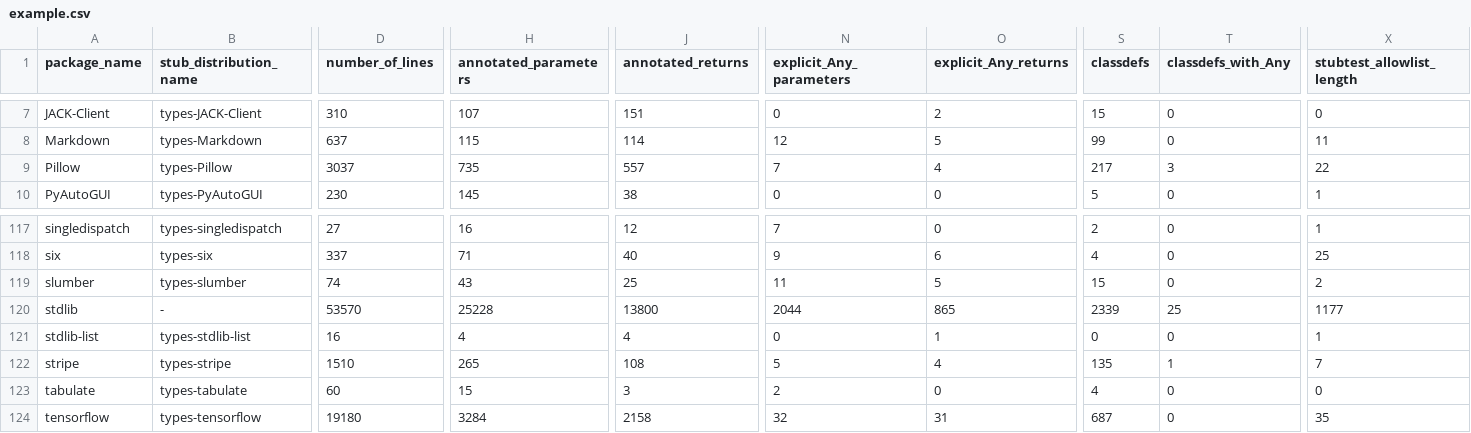
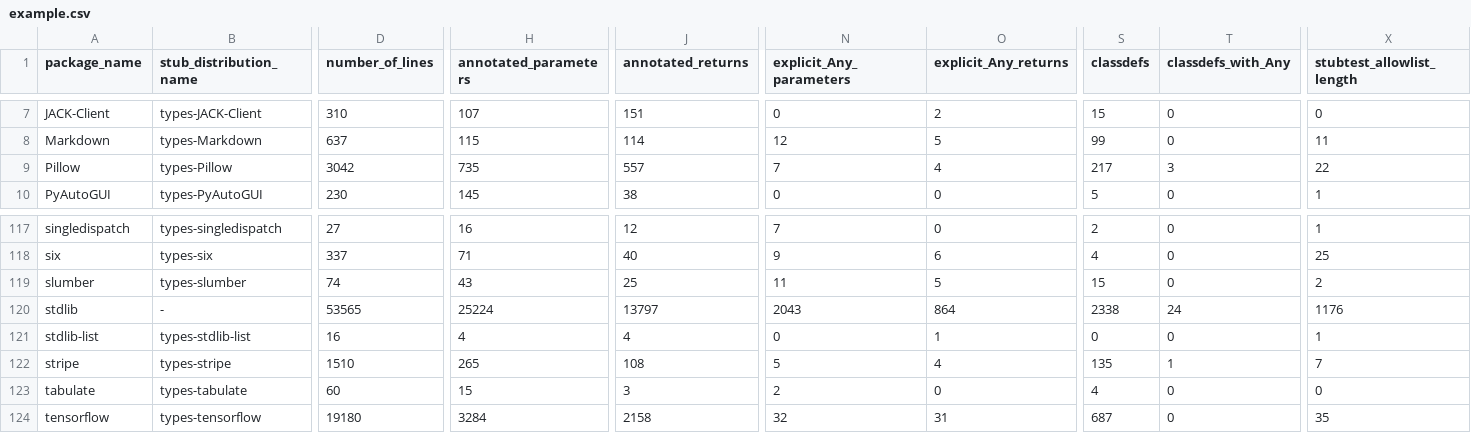
Before and after one commit to AlexWaygood/typeshed-stats, a CSV file: examples/example.csv, drawn as a sheet; only a part is shown, gaps mark what is left out; the diff names each change by its address in the sheet, - before the commit and + after, or states it on an @@ line.

Commit message:
👷 Automated regeneration of examples and docs

```diff
--- a/examples/example.csv
+++ b/examples/example.csv
-D9 (number_of_lines): 3037
+D9 (number_of_lines): 3042
-D120 (number_of_lines): 53570
+D120 (number_of_lines): 53565
-H120 (annotated_parameters): 25228
+H120 (annotated_parameters): 25224
-J120 (annotated_returns): 13800
+J120 (annotated_returns): 13797
-N120 (explicit_Any_parameters): 2044
+N120 (explicit_Any_parameters): 2043
-O120 (explicit_Any_returns): 865
+O120 (explicit_Any_returns): 864
-S120 (classdefs): 2339
+S120 (classdefs): 2338
-T120 (classdefs_with_Any): 25
+T120 (classdefs_with_Any): 24
-X120 (stubtest_allowlist_length): 1177
+X120 (stubtest_allowlist_length): 1176
```
Also changed, not shown: 2 other files.
